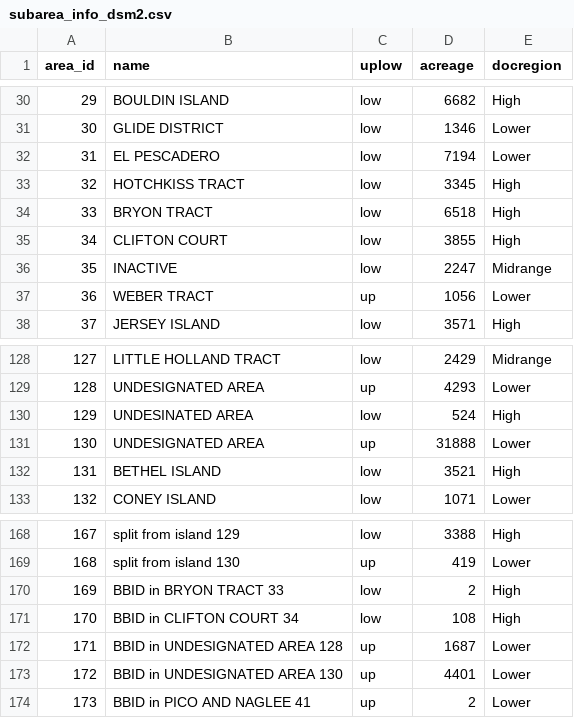
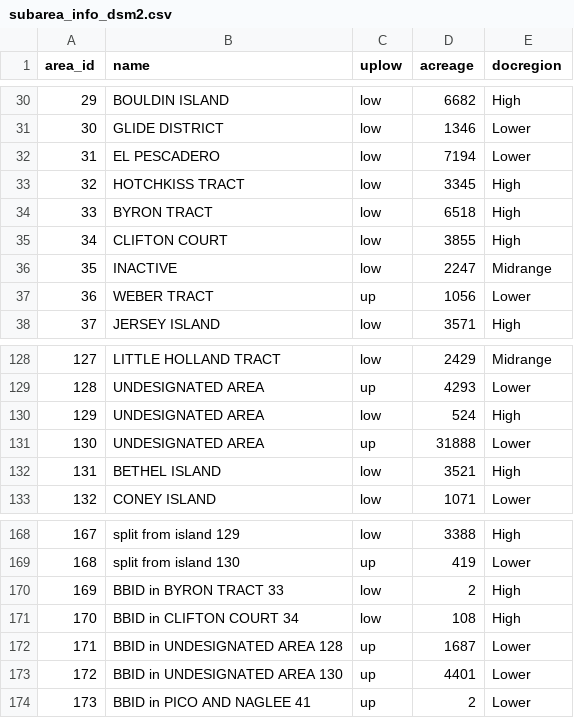
Before and after one commit to CADWRDeltaModeling/deltacd_inputs, a CSV file: historical/inputs/subarea_info_dsm2.csv, drawn as a sheet; only a part is shown, gaps mark what is left out.

Commit message:
Correct typos

```diff
--- a/historical/inputs/subarea_info_dsm2.csv
+++ b/historical/inputs/subarea_info_dsm2.csv
@@ -33,3 +33,3 @@ area_id,name,uplow,acreage,docregion
 32,HOTCHKISS TRACT,low,3345,High
-33,BRYON TRACT,low,6518,High
+33,BYRON TRACT,low,6518,High
 34,CLIFTON COURT,low,3855,High
@@ -129,3 +129,3 @@ area_id,name,uplow,acreage,docregion
 128,UNDESIGNATED AREA,up,4293,Lower
-129,UNDESINATED AREA,low,524,High
+129,UNDESIGNATED AREA,low,524,High
 130,UNDESIGNATED AREA,up,31888,Lower
@@ -169,3 +169,3 @@ area_id,name,uplow,acreage,docregion
 168,split from island 130,up,419,Lower
-169,BBID in BRYON TRACT 33,low,2,High
+169,BBID in BYRON TRACT 33,low,2,High
 170,BBID in CLIFTON COURT 34,low,108,High
```
Also changed, not shown: planning/inputs/subarea_info_calsim3.csv.
